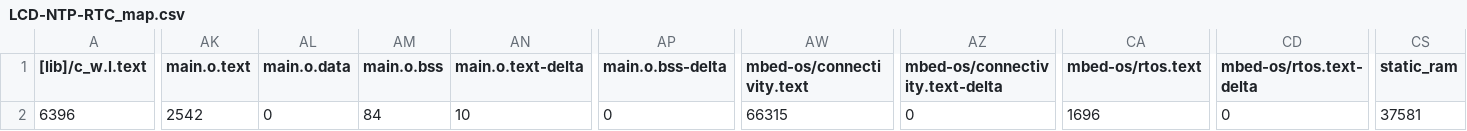
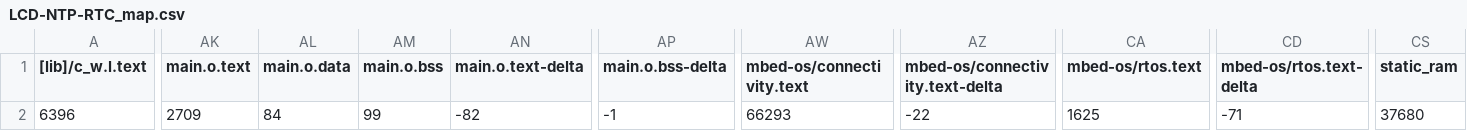
Before and after one commit to serge567/LCD-NTP-RTC, a CSV file: BUILD/NUCLEO_F767ZI/ARMC6/LCD-NTP-RTC_map.csv, drawn as a sheet; only a part is shown, gaps mark what is left out; the diff covers the shown part only; the diff names each change by its address in the sheet, - before the commit and + after, or states it on an @@ line.

```diff
--- a/BUILD/NUCLEO_F767ZI/ARMC6/LCD-NTP-RTC_map.csv
+++ b/BUILD/NUCLEO_F767ZI/ARMC6/LCD-NTP-RTC_map.csv
-AK2 (main.o.text): 2542
+AK2 (main.o.text): 2709
-AL2 (main.o.data): 0
+AL2 (main.o.data): 84
-AM2 (main.o.bss): 84
+AM2 (main.o.bss): 99
-AN2 (main.o.text-delta): 10
+AN2 (main.o.text-delta): -82
-AP2 (main.o.bss-delta): 0
+AP2 (main.o.bss-delta): -1
-AW2 (mbed-os/connectivity.text): 66315
+AW2 (mbed-os/connectivity.text): 66293
-AZ2 (mbed-os/connectivity.text-delta): 0
+AZ2 (mbed-os/connectivity.text-delta): -22
-CA2 (mbed-os/rtos.text): 1696
+CA2 (mbed-os/rtos.text): 1625
-CD2 (mbed-os/rtos.text-delta): 0
+CD2 (mbed-os/rtos.text-delta): -71
-CS2 (static_ram): 37581
+CS2 (static_ram): 37680
```
Also changed, not shown: 1 edited cell elsewhere in this file, 10 other files.
